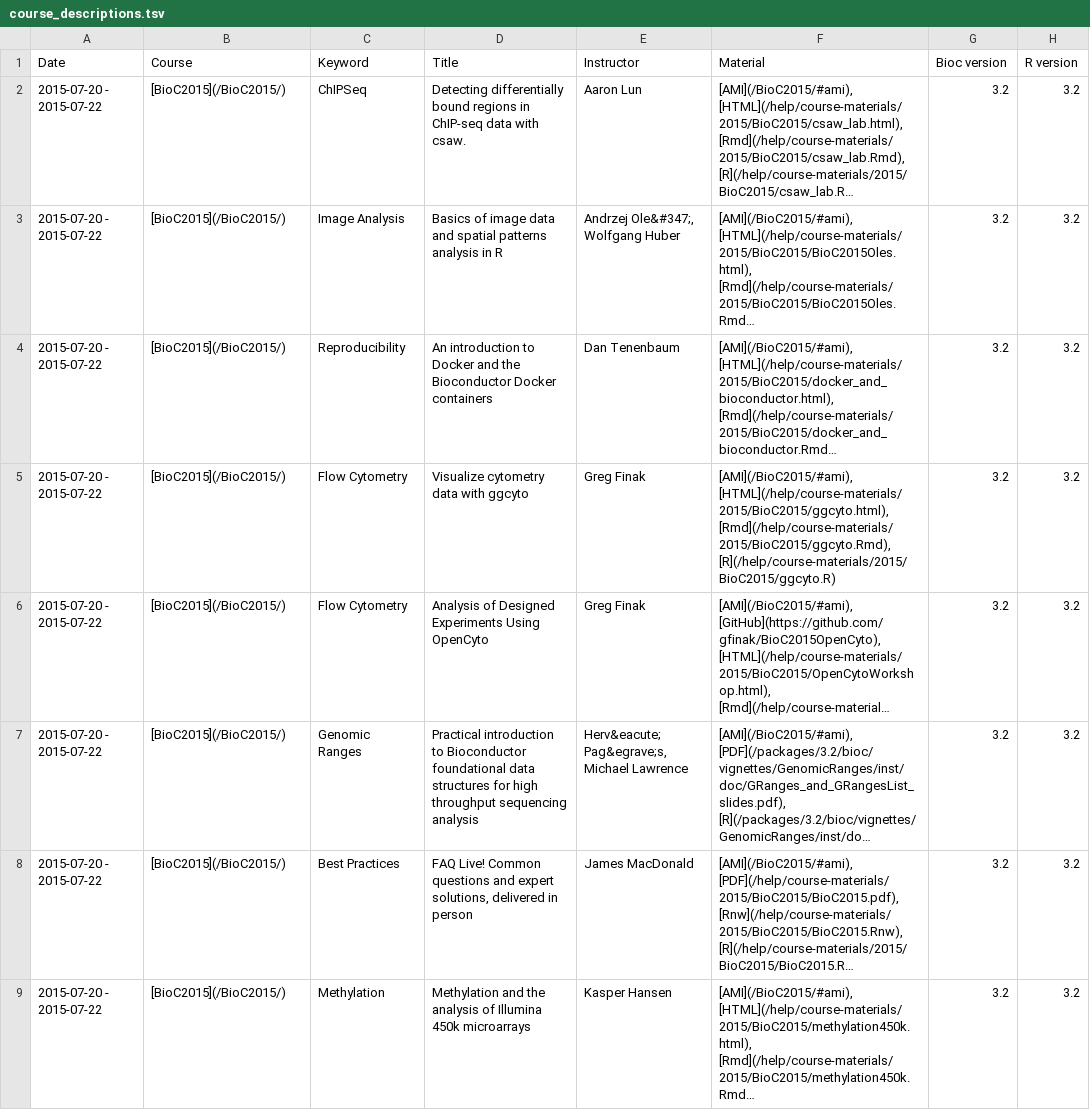
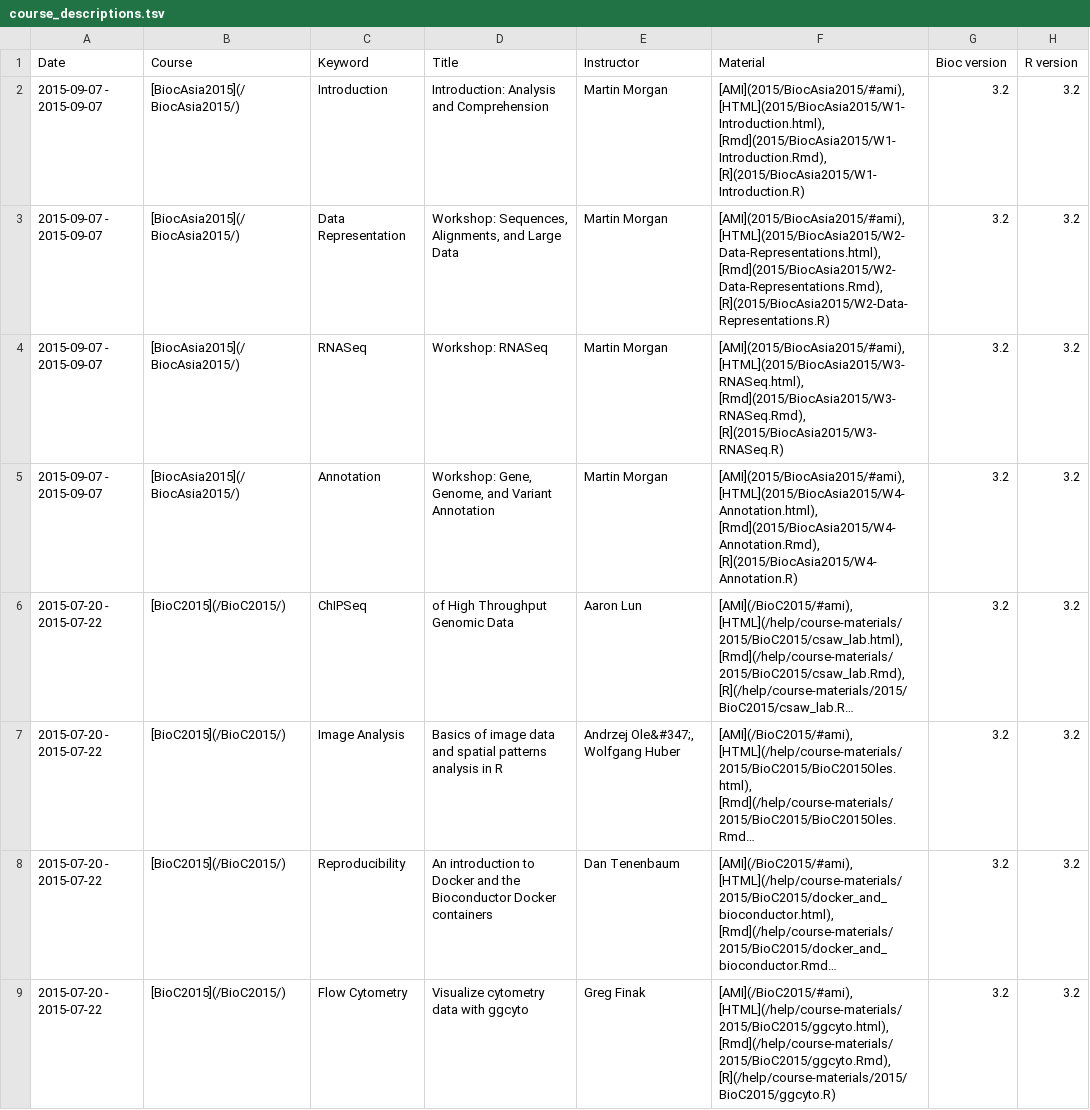
Before and after one commit to Bioconductor/bioconductor.org_archive, a TSV file: etc/course_descriptions.tsv, drawn as a sheet; only a part is shown; the shorter side is filled out with more unchanged rows; long unchanged cells end in …; addresses are those after the commit; the diff names each change by its address in the sheet, - before the commit and + after, or states it on an @@ line.

Commit message:
add BiocAsia2015 workshops to spreadsheet
git-svn-id: https://hedgehog.fhcrc.org/bioconductor/trunk/bioconductor.org@108292 bc3139a8-67e5-0310-9ffc-ced21a209358

```diff
--- a/etc/course_descriptions.tsv
+++ b/etc/course_descriptions.tsv
+row 2: 2015-09-07 - 2015-09-07 | [BiocAsia2015](/BiocAsia2015/) | Introduction | Introduction: Analysis and Comprehension | Martin Morgan | [AMI](2015/BiocAsia2015/#ami), [HTML](2015/BiocAsia2015/W1-Introduction.html), [Rmd](2015/BiocAsia2015/W1-Introduction.Rmd), [R](2015/BiocAsia2015/W1-Introduction.R) | 3.2 | 3.2
+row 3: 2015-09-07 - 2015-09-07 | [BiocAsia2015](/BiocAsia2015/) | Data Representation | Workshop: Sequences, Alignments, and Large Data | Martin Morgan | [AMI](2015/BiocAsia2015/#ami), [HTML](2015/BiocAsia2015/W2-Data-Representations.html), [Rmd](2015/BiocAsia2015/W2-Data-Representations.Rmd), [R](2015/BiocAsia2015/W2-Data-Representations.R) | 3.2 | 3.2
+row 4: 2015-09-07 - 2015-09-07 | [BiocAsia2015](/BiocAsia2015/) | RNASeq | Workshop: RNASeq | Martin Morgan | [AMI](2015/BiocAsia2015/#ami), [HTML](2015/BiocAsia2015/W3-RNASeq.html), [Rmd](2015/BiocAsia2015/W3-RNASeq.Rmd), [R](2015/BiocAsia2015/W3-RNASeq.R) | 3.2 | 3.2
+row 5: 2015-09-07 - 2015-09-07 | [BiocAsia2015](/BiocAsia2015/) | Annotation | Workshop: Gene, Genome, and Variant Annotation | Martin Morgan | [AMI](2015/BiocAsia2015/#ami), [HTML](2015/BiocAsia2015/W4-Annotation.html), [Rmd](2015/BiocAsia2015/W4-Annotation.Rmd), [R](2015/BiocAsia2015/W4-Annotation.R) | 3.2 | 3.2
-D6 (Title): Detecting differentially bound regions in ChIP-seq data with csaw.
+D6 (Title): of High Throughput Genomic Data
```
